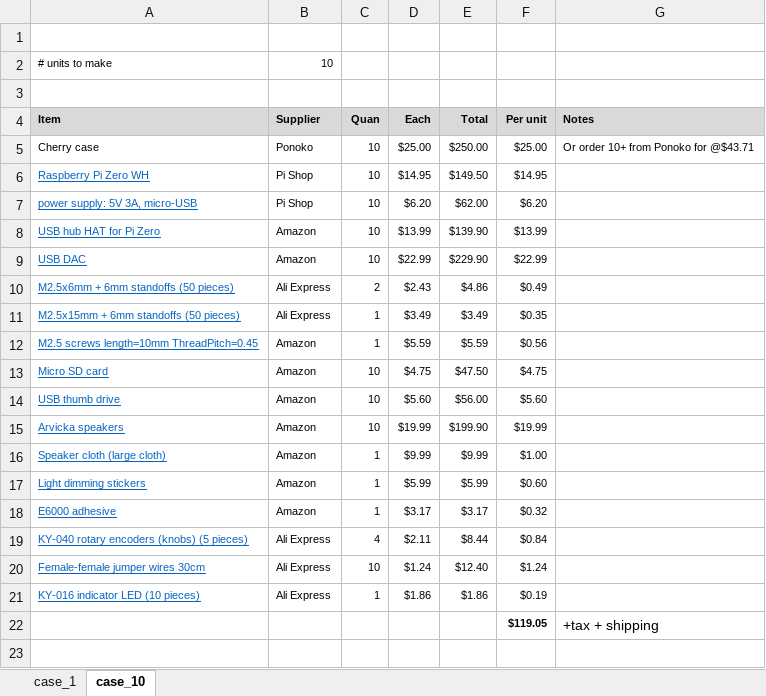
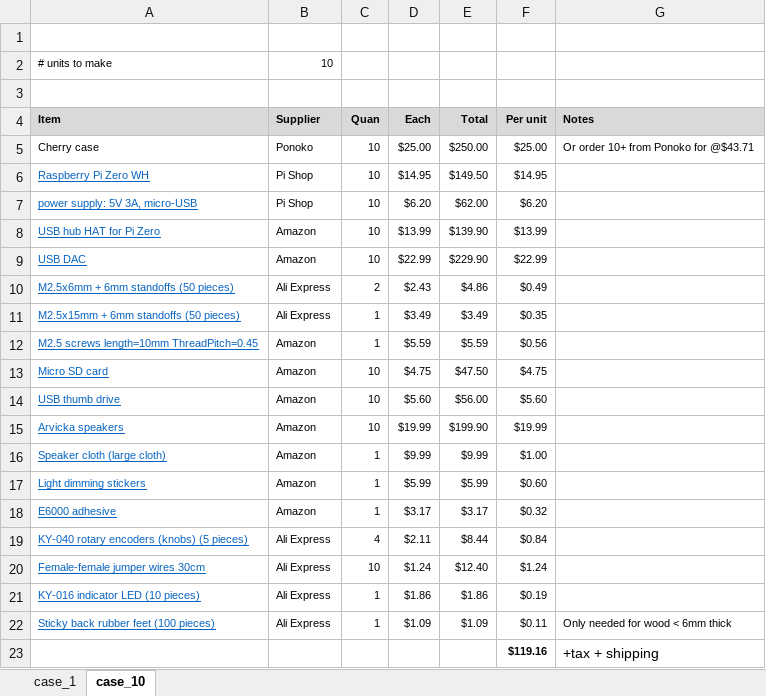
Before and after one commit to rosswesleyporter/dqmusicbox, an Excel workbook: docs/build_instructions_small_speakers_cherry.xlsx, sheet case_10, drawn as a sheet; values as stored, in another font and other column widths than the file's, no borders; removed rows and columns are numbered as before the commit, all else as after; the diff names each change by its address in the sheet, - before the commit and + after, or states it on an @@ line.

```diff
--- a/docs/build_instructions_small_speakers_cherry.xlsx (sheet case_10)
+++ b/docs/build_instructions_small_speakers_cherry.xlsx (sheet case_10)
-row 22:  |  |  |  |  | $119.05 | +tax + shipping
+row 22: Sticky back rubber feet (100 pieces) | Ali Express | 1 | $1.09 | $1.09 | $0.11 | Only needed for wood < 6mm thick
+row 23:  |  |  |  |  | $119.16 | +tax + shipping
```
Also changed, not shown: sheet case_1, docs/build_instructions_3D_printed.xlsx, docs/build_instructions_wood_headphonesOnly.xlsx, 8 other files.
